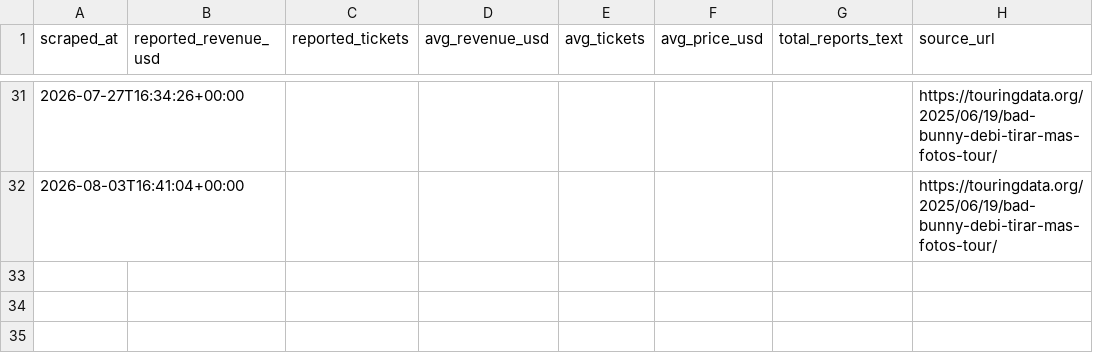
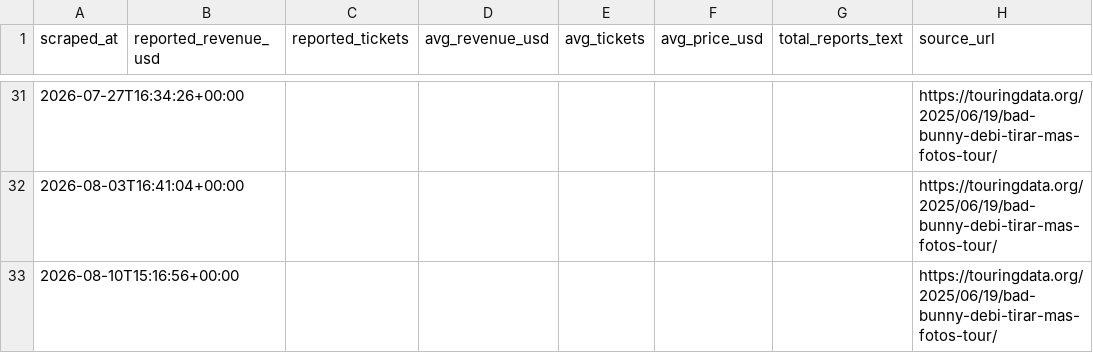
Before and after one commit to CaribbeanPunk/dtmf-tourboard, a CSV file: data/snapshots.csv, drawn as a sheet; only a part is shown, gaps mark what is left out; the diff names each change by its address in the sheet, - before the commit and + after, or states it on an @@ line.

```diff
--- a/data/snapshots.csv
+++ b/data/snapshots.csv
+row 33: 2026-08-10T15:16:56+00:00 |  |  |  |  |  |  | https://touringdata.org/2025/06/19/bad-bunny-debi-tirar-mas-fotos-tour/
```
Also changed, not shown: data/events_latest.csv.
